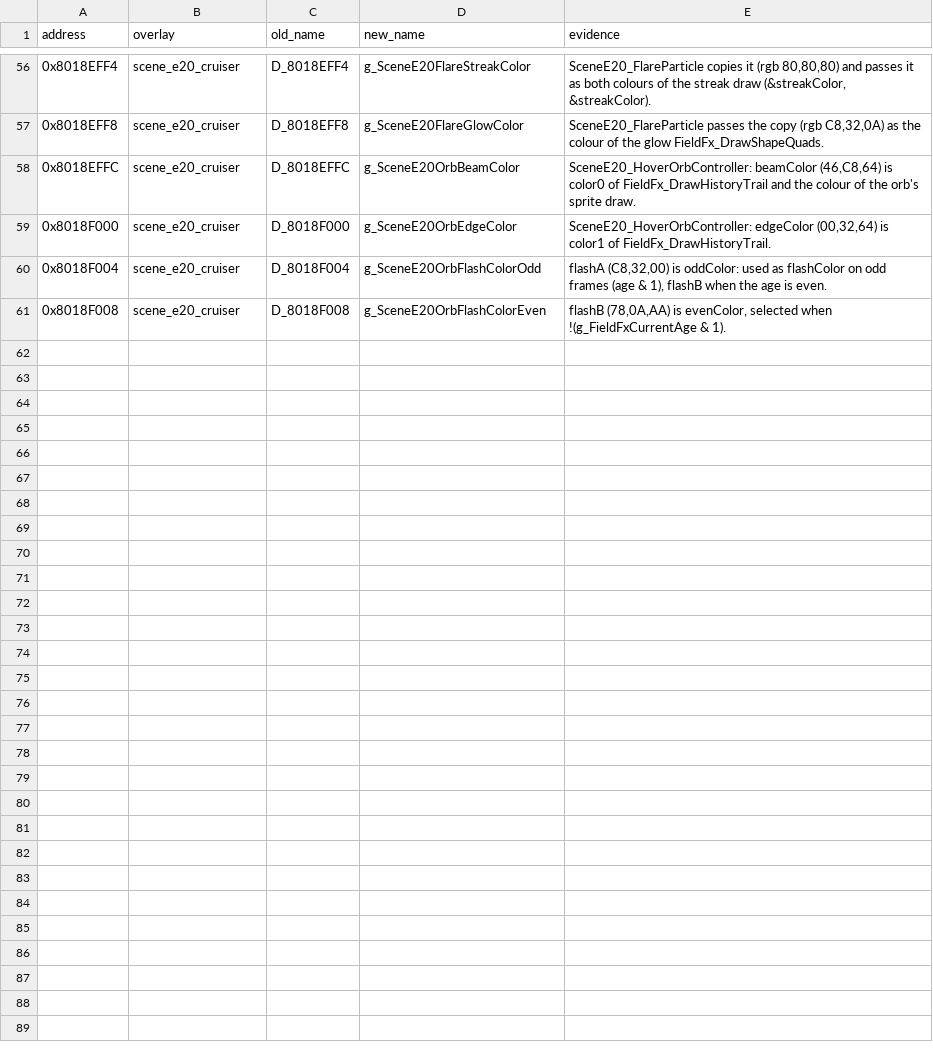
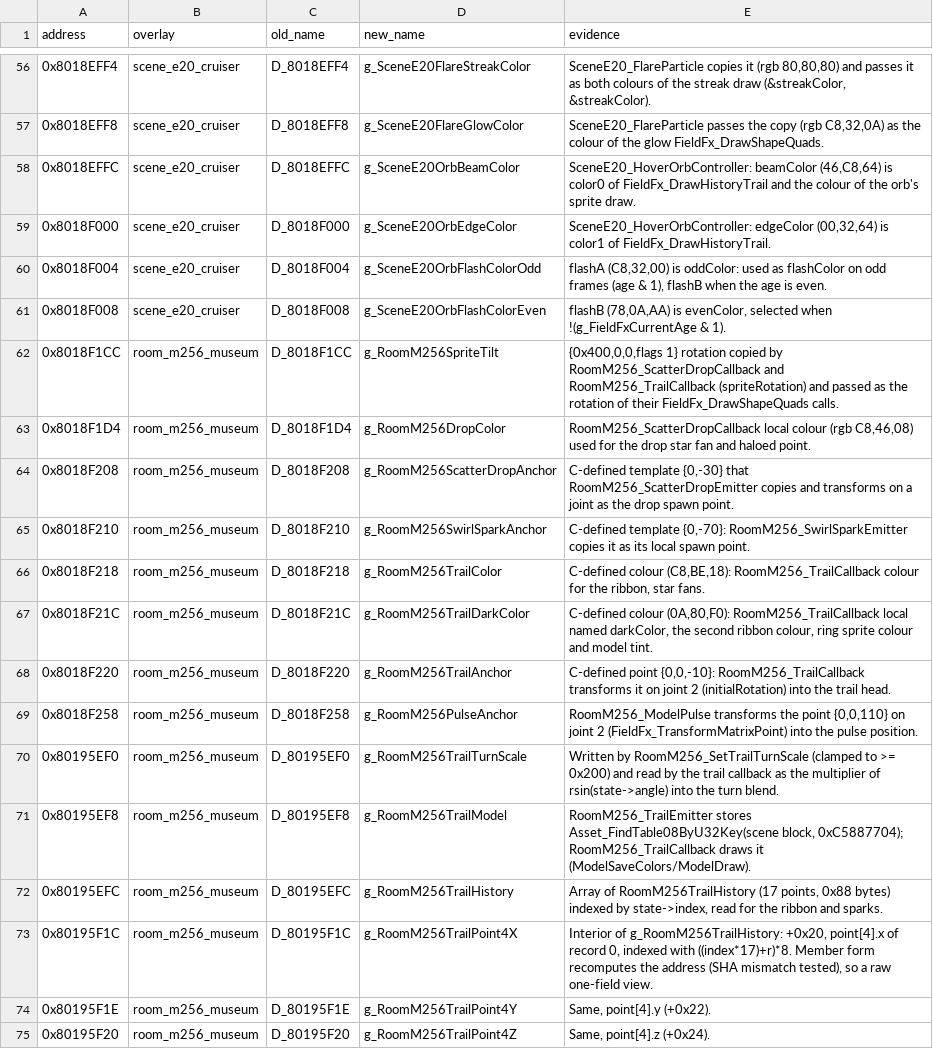
Before and after one commit to FeverDreams420/parasite-eve-decomp, a CSV file: docs/naming_review_overlays_rooms2.csv, drawn as a sheet; only a part is shown, gaps mark what is left out.

Commit message:
Name room_m256 anchors, colours, trail history and model

```diff
--- a/docs/naming_review_overlays_rooms2.csv
+++ b/docs/naming_review_overlays_rooms2.csv
@@ -61 +61,15 @@ address,overlay,old_name,new_name,evidence
 0x8018F008,scene_e20_cruiser,D_8018F008,g_SceneE20OrbFlashColorEven,"flashB (78,0A,AA) is evenColor, selected when !(g_FieldFxCurrentAge & 1)."
+0x8018F1CC,room_m256_museum,D_8018F1CC,g_RoomM256SpriteTilt,"{0x400,0,0,flags 1} rotation copied by RoomM256_ScatterDropCallback and RoomM256_TrailCallback (spriteRotation) and passed as the rotation of their FieldFx_DrawShapeQuads calls."
+0x8018F1D4,room_m256_museum,D_8018F1D4,g_RoomM256DropColor,"RoomM256_ScatterDropCallback local colour (rgb C8,46,08) used for the drop star fan and haloed point."
+0x8018F208,room_m256_museum,D_8018F208,g_RoomM256ScatterDropAnchor,"C-defined template {0,-30} that RoomM256_ScatterDropEmitter copies and transforms on a joint as the drop spawn point."
+0x8018F210,room_m256_museum,D_8018F210,g_RoomM256SwirlSparkAnchor,"C-defined template {0,-70}: RoomM256_SwirlSparkEmitter copies it as its local spawn point."
+0x8018F218,room_m256_museum,D_8018F218,g_RoomM256TrailColor,"C-defined colour (C8,BE,18): RoomM256_TrailCallback colour for the ribbon, star fans."
+0x8018F21C,room_m256_museum,D_8018F21C,g_RoomM256TrailDarkColor,"C-defined colour (0A,80,F0): RoomM256_TrailCallback local named darkColor, the second ribbon colour, ring sprite colour and model tint."
+0x8018F220,room_m256_museum,D_8018F220,g_RoomM256TrailAnchor,"C-defined point {0,0,-10}: RoomM256_TrailCallback transforms it on joint 2 (initialRotation) into the trail head."
+0x8018F258,room_m256_museum,D_8018F258,g_RoomM256PulseAnchor,"RoomM256_ModelPulse transforms the point {0,0,110} on joint 2 (FieldFx_TransformMatrixPoint) into the pulse position."
+0x80195EF0,room_m256_museum,D_80195EF0,g_RoomM256TrailTurnScale,Written by RoomM256_SetTrailTurnScale (clamped to >= 0x200) and read by the trail callback as the multiplier of rsin(state->angle) into the turn blend.
+0x80195EF8,room_m256_museum,D_80195EF8,g_RoomM256TrailModel,"RoomM256_TrailEmitter stores Asset_FindTable08ByU32Key(scene block, 0xC5887704); RoomM256_TrailCallback draws it (ModelSaveColors/ModelDraw)."
+0x80195EFC,room_m256_museum,D_80195EFC,g_RoomM256TrailHistory,"Array of RoomM256TrailHistory (17 points, 0x88 bytes) indexed by state->index, read for the ribbon and sparks."
+0x80195F1C,room_m256_museum,D_80195F1C,g_RoomM256TrailPoint4X,"Interior of g_RoomM256TrailHistory: +0x20, point[4].x of record 0, indexed with ((index*17)+r)*8. Member form recomputes the address (SHA mismatch tested), so a raw one-field view."
+0x80195F1E,room_m256_museum,D_80195F1E,g_RoomM256TrailPoint4Y,"Same, point[4].y (+0x22)."
+0x80195F20,room_m256_museum,D_80195F20,g_RoomM256TrailPoint4Z,"Same, point[4].z (+0x24)."
```
Also changed, not shown: 9 other files.
